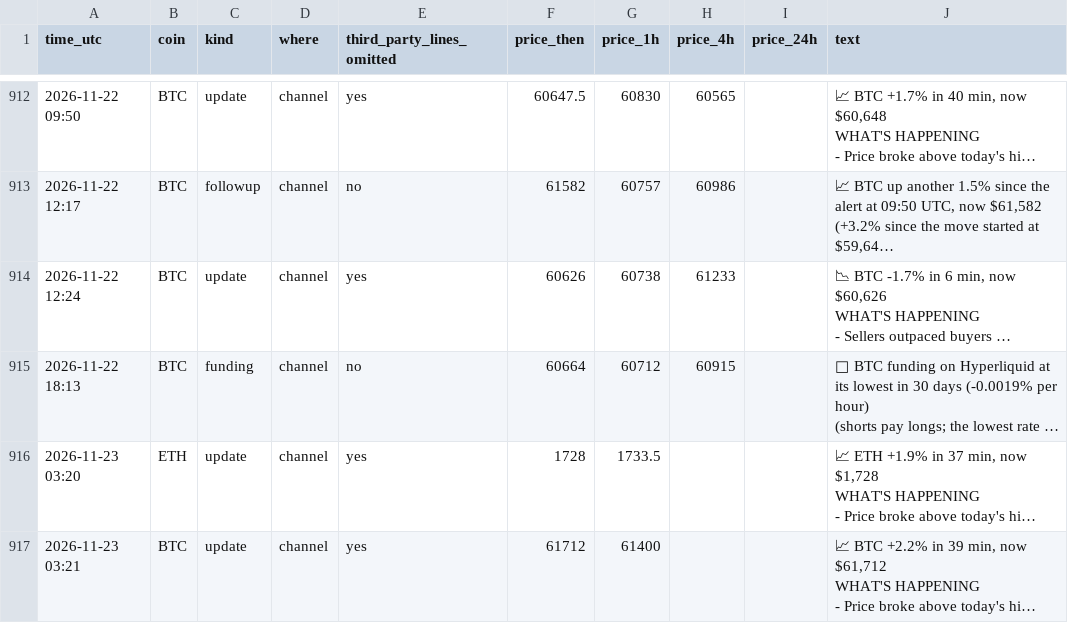
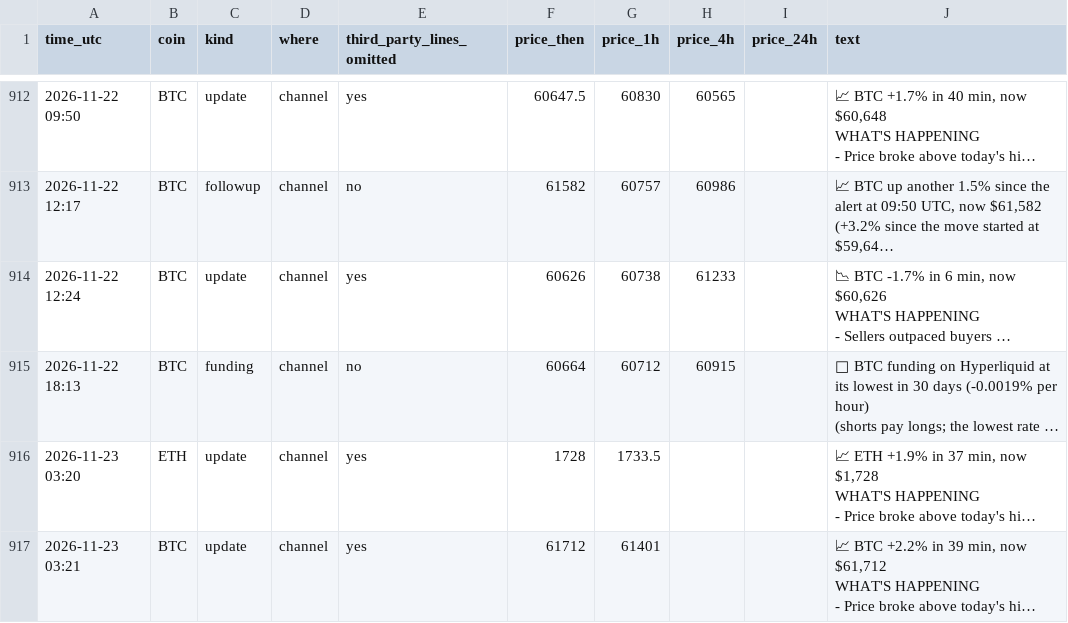
Before and after one commit to dev0xeb/tell-record, a CSV file: 2026-11.csv, drawn as a sheet; only a part is shown, gaps mark what is left out; long unchanged cells end in …; the diff names each change by its address in the sheet, - before the commit and + after, or states it on an @@ line.

Commit message:
Track record 2026-11-23T05:45 UTC

```diff
--- a/2026-11.csv
+++ b/2026-11.csv
-G917 (price_1h): 61400
+G917 (price_1h): 61401
```
